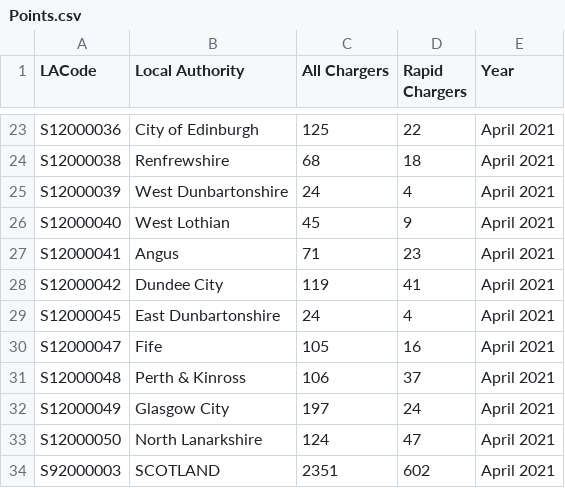
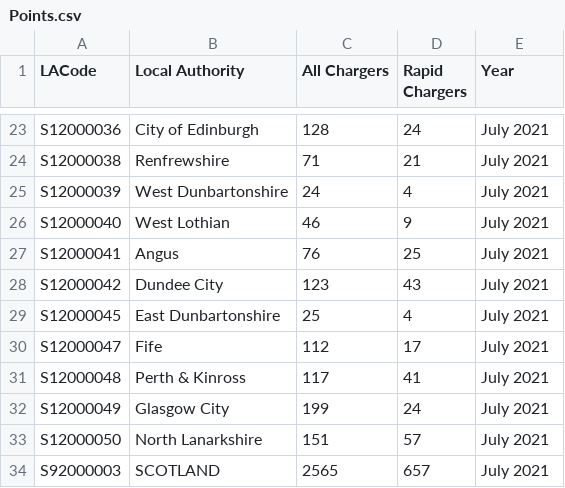
Before and after one commit to ischerr/Scottish-Energy-Statistics-Hub, a CSV file: Processed Data/Output/Charging Points/Points.csv, drawn as a sheet; only a part is shown, gaps mark what is left out; the diff covers the shown part only.

```diff
--- a/Processed Data/Output/Charging Points/Points.csv
+++ b/Processed Data/Output/Charging Points/Points.csv
@@ -23,12 +23,12 @@
-"S12000036","City of Edinburgh","125","22","April 2021"
-"S12000038","Renfrewshire","68","18","April 2021"
-"S12000039","West Dunbartonshire","24","4","April 2021"
-"S12000040","West Lothian","45","9","April 2021"
-"S12000041","Angus","71","23","April 2021"
-"S12000042","Dundee City","119","41","April 2021"
-"S12000045","East Dunbartonshire","24","4","April 2021"
-"S12000047","Fife","105","16","April 2021"
-"S12000048","Perth & Kinross","106","37","April 2021"
-"S12000049","Glasgow City","197","24","April 2021"
-"S12000050","North Lanarkshire","124","47","April 2021"
-"S92000003","SCOTLAND","2351","602","April 2021"
+"S12000036","City of Edinburgh","128","24","July 2021"
+"S12000038","Renfrewshire","71","21","July 2021"
+"S12000039","West Dunbartonshire","24","4","July 2021"
+"S12000040","West Lothian","46","9","July 2021"
+"S12000041","Angus","76","25","July 2021"
+"S12000042","Dundee City","123","43","July 2021"
+"S12000045","East Dunbartonshire","25","4","July 2021"
+"S12000047","Fife","112","17","July 2021"
+"S12000048","Perth & Kinross","117","41","July 2021"
+"S12000049","Glasgow City","199","24","July 2021"
+"S12000050","North Lanarkshire","151","57","July 2021"
+"S92000003","SCOTLAND","2565","657","July 2021"
```
Also changed, not shown: 51 edited cells elsewhere in this file.
